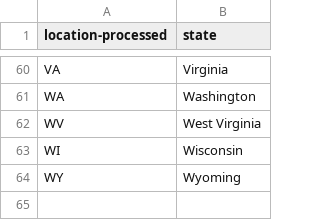
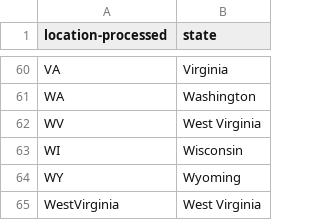
Before and after one commit to alex-antonison/text_info_project, a CSV file: reference/state_mapping.csv, drawn as a sheet; only a part is shown, gaps mark what is left out.

Commit message:
Fix west virginia mapping

```diff
--- a/reference/state_mapping.csv
+++ b/reference/state_mapping.csv
@@ -64 +64,2 @@ WI,Wisconsin
 WY,Wyoming
+WestVirginia,West Virginia
```
Also changed, not shown: 1 other file.
